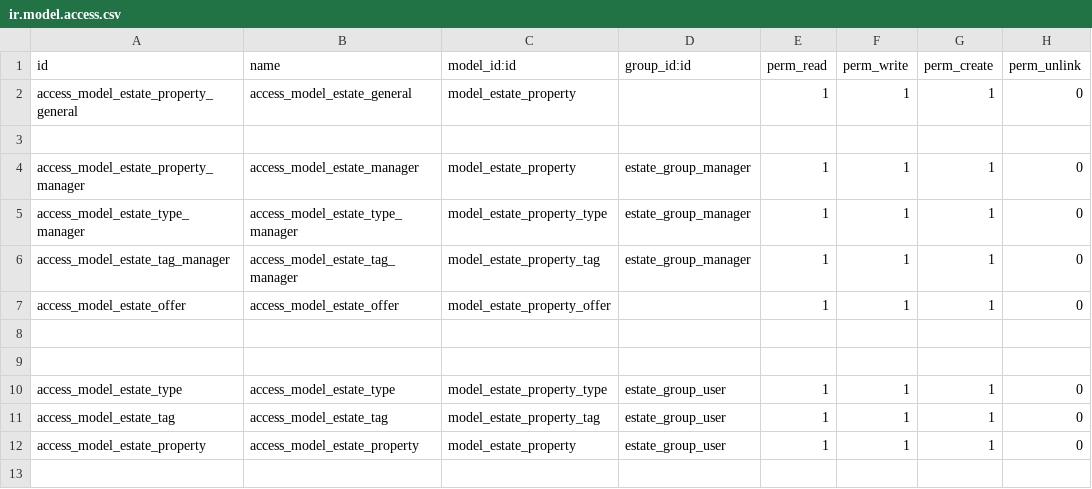
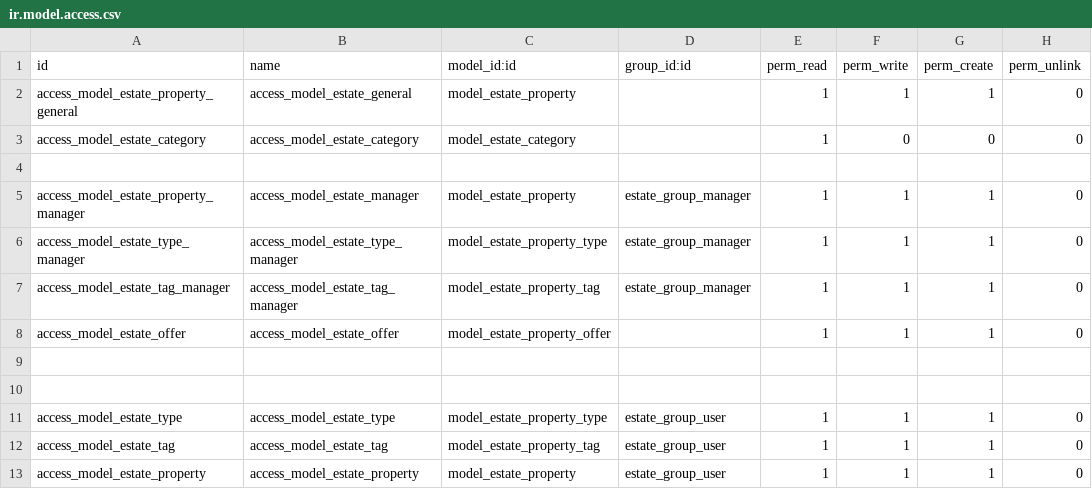
Before and after one commit to prra-odoo/odoo-training-2023, a CSV file: real_estate/security/ir.model.access.csv, drawn as a sheet; the diff names each change by its address in the sheet, - before the commit and + after, or states it on an @@ line.

```diff
--- a/real_estate/security/ir.model.access.csv
+++ b/real_estate/security/ir.model.access.csv
+row 3: access_model_estate_category | access_model_estate_category | model_estate_category |  | 1 | 0 | 0 | 0
```
Also changed, not shown: 8 other files.
